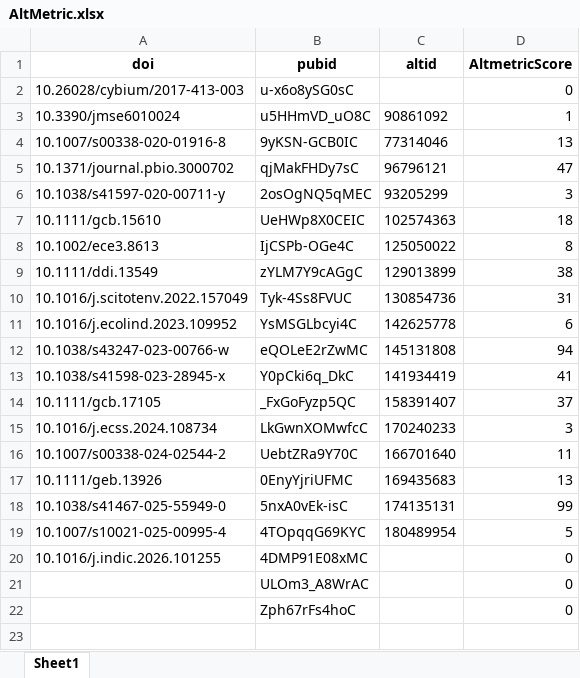
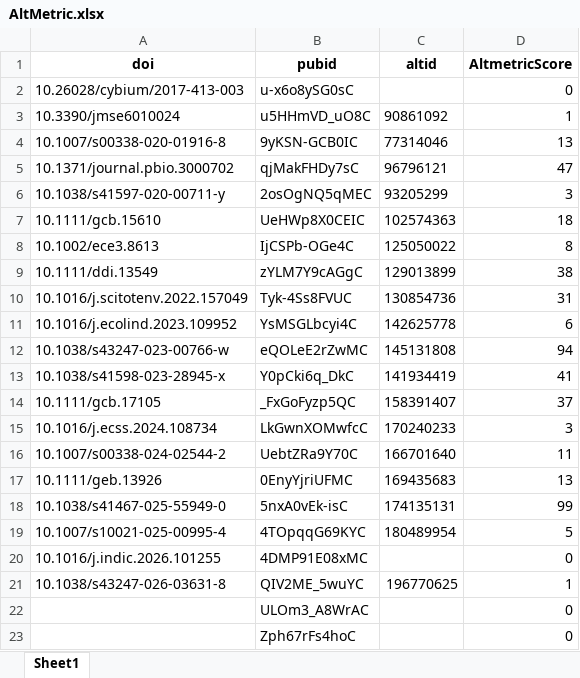
Before and after one commit to JayCrlt/JayCrlt.github.io, an Excel workbook: StatPub/AltMetric.xlsx, sheet Sheet1, drawn as a sheet; values as stored, in another font and other column widths than the file's, no borders; the diff names each change by its address in the sheet, - before the commit and + after, or states it on an @@ line.

```diff
--- a/StatPub/AltMetric.xlsx (sheet Sheet1)
+++ b/StatPub/AltMetric.xlsx (sheet Sheet1)
+row 21: 10.1038/s43247-026-03631-8 | QIV2ME_5wuYC | 196770625 | 1
```
Also changed, not shown: StatPub/SummaryPub.xlsx, 1 other file.
